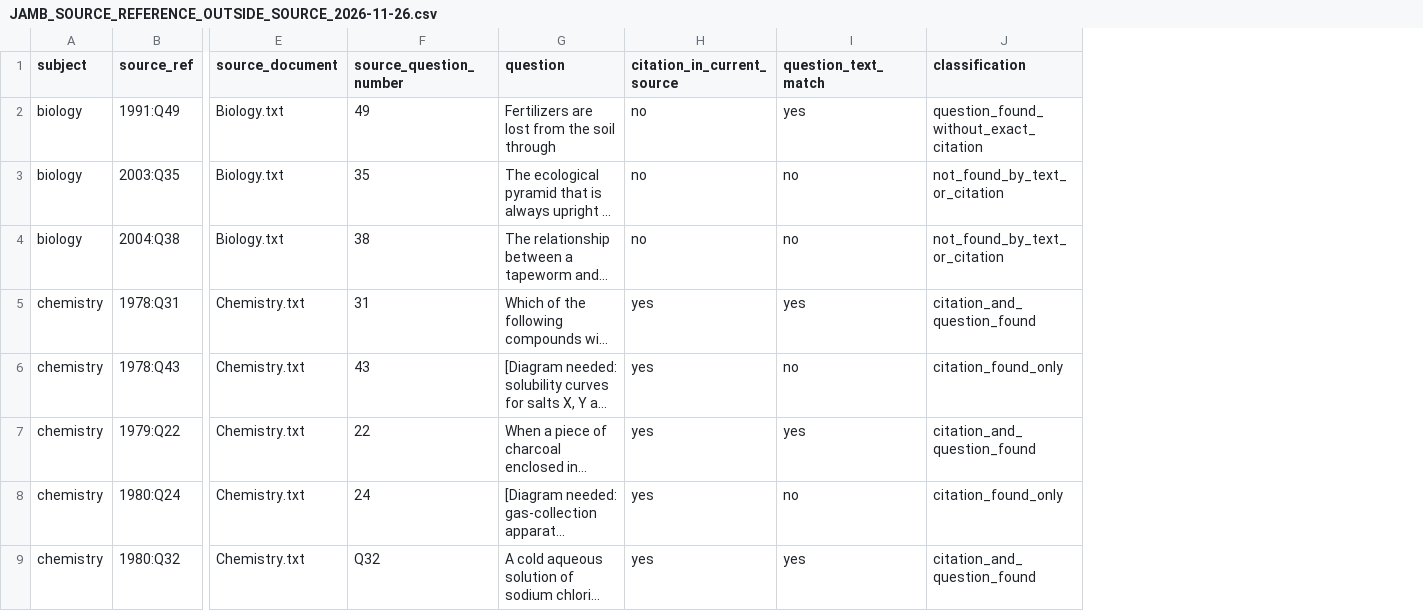
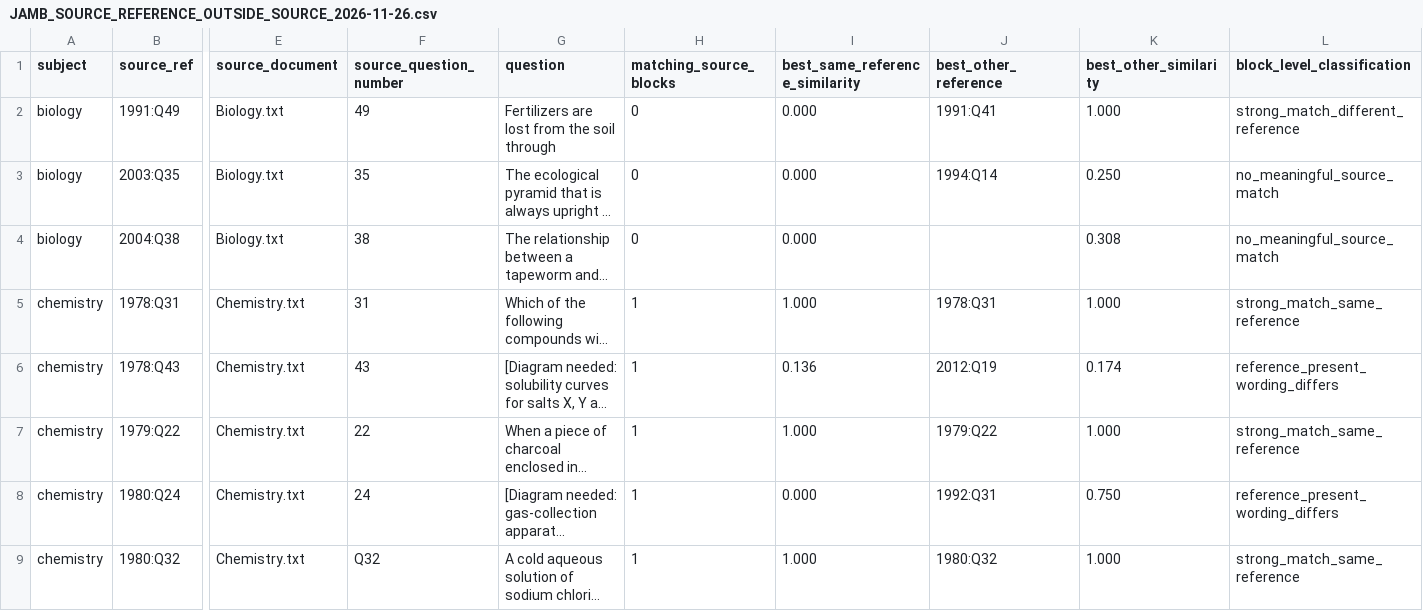
Before and after one commit to abdulrazaqafolarin-droid/jupebstudyguide, a CSV file: docs/JAMB_SOURCE_REFERENCE_OUTSIDE_SOURCE_2026-11-26.csv, drawn as a sheet; only a part is shown, gaps mark what is left out; long unchanged cells end in …; removed rows and columns are numbered as before the commit, all else as after; the diff names each change by its address in the sheet, - before the commit and + after, or states it on an @@ line.

Commit message:
Add question-block similarity triage for source-reference exceptions

```diff
--- a/docs/JAMB_SOURCE_REFERENCE_OUTSIDE_SOURCE_2026-11-26.csv
+++ b/docs/JAMB_SOURCE_REFERENCE_OUTSIDE_SOURCE_2026-11-26.csv
-column H (citation_in_current_source), rows 2-9: no | no | no | yes | yes | yes | yes | yes
-column I (question_text_match), rows 2-9: yes | no | no | yes | no | yes | no | yes
-column J (classification), rows 2-9: question_found_without_exact_citation | not_found_by_text_or_citation | not_found_by_text_or_citation | citation_and_question_found | citation_found_only | citation_and_question_found | citation_found_only | citation_and_question_found
+column H (matching_source_blocks), rows 2-9: 0 | 0 | 0 | 1 | 1 | 1 | 1 | 1
+column I (best_same_reference_similarity), rows 2-9: 0.000 | 0.000 | 0.000 | 1.000 | 0.136 | 1.000 | 0.000 | 1.000
+column J (best_other_reference), rows 2-9: 1991:Q41 | 1994:Q14 |  | 1978:Q31 | 2012:Q19 | 1979:Q22 | 1992:Q31 | 1980:Q32
+column K (best_other_similarity), rows 2-9: 1.000 | 0.250 | 0.308 | 1.000 | 0.174 | 1.000 | 0.750 | 1.000
+column L (block_level_classification), rows 2-9: strong_match_different_reference | no_meaningful_source_match | no_meaningful_source_match | strong_match_same_reference | reference_present_wording_differs | strong_match_same_reference | reference_present_wording_differs | strong_match_same_reference
```
